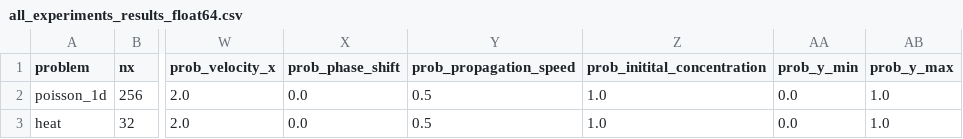
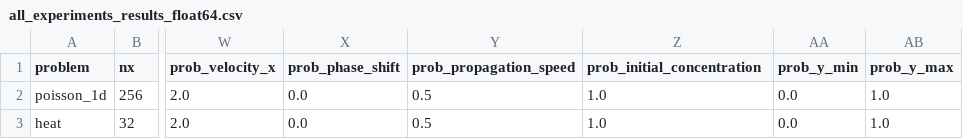
Before and after one commit to aleks-krasowski/pinn-fdm-error-estimation, a CSV file: results/all_experiments_results_float64.csv, drawn as a sheet; only a part is shown, gaps mark what is left out; the diff names each change by its address in the sheet, - before the commit and + after, or states it on an @@ line.

Commit message:
fix typo

```diff
--- a/results/all_experiments_results_float64.csv
+++ b/results/all_experiments_results_float64.csv
-Z1: prob_initital_concentration
+Z1: prob_initial_concentration
```
Also changed, not shown: 1 other file.
